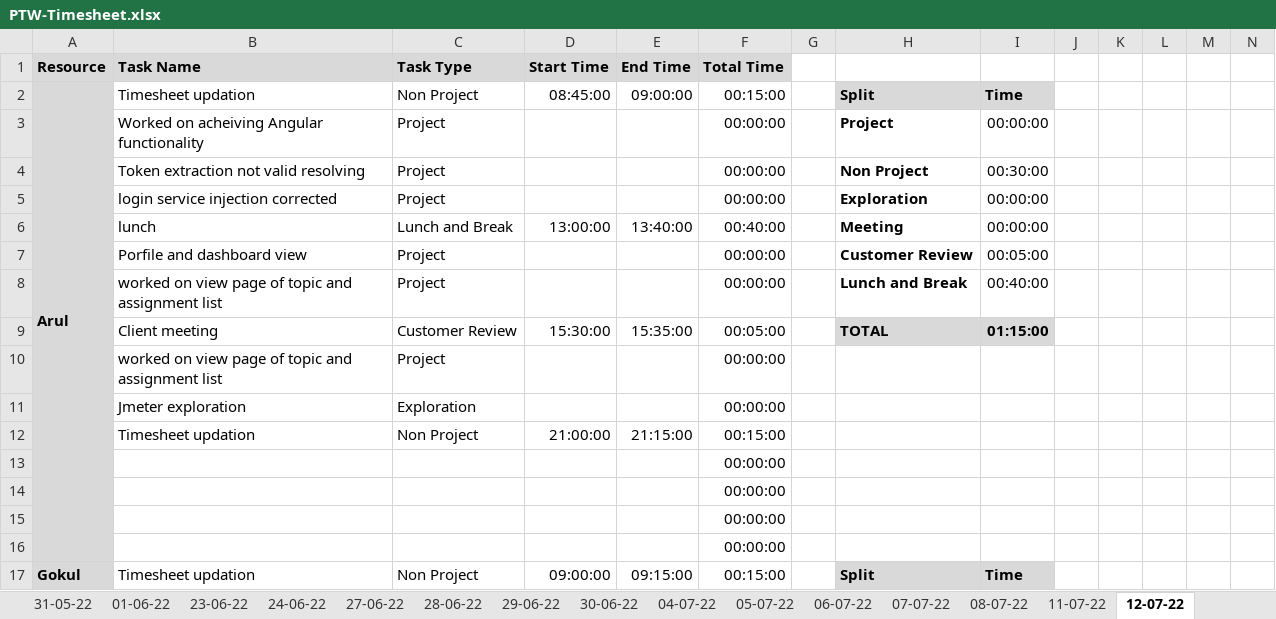
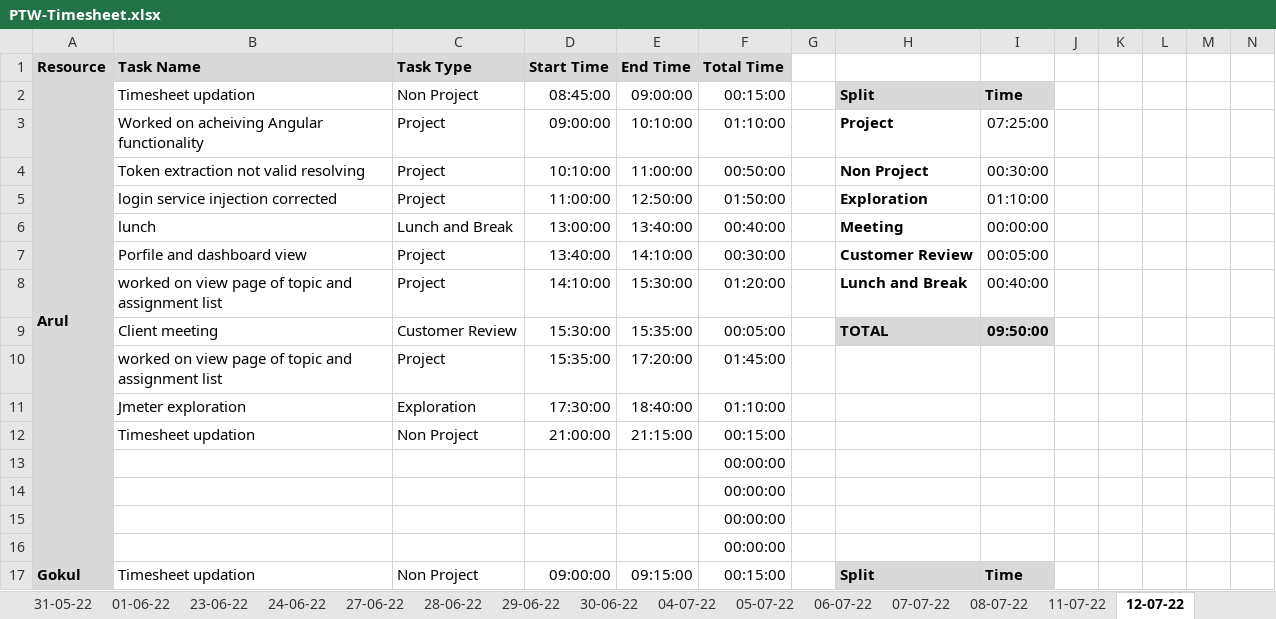
Before and after one commit to TEAM-EUPHORIA/TEAM-EUPHORIA-TMS, an Excel workbook: Process/Timesheet/PTW-Timesheet.xlsx, sheet 12-07-22, drawn as a sheet; only a part is shown; values as stored, in another font and other column widths than the file's, no borders; conditional formats not drawn; removed rows and columns are numbered as before the commit, all else as after; rows hold the shown columns only; the diff covers the shown part only; the diff names each change by its address in the sheet, - before the commit and + after, or states it on an @@ line.

Commit message:
Update timesheet

```diff
--- a/Process/Timesheet/PTW-Timesheet.xlsx (sheet 12-07-22)
+++ b/Process/Timesheet/PTW-Timesheet.xlsx (sheet 12-07-22)
-D3 (Start Time): (empty)
+D3 (Start Time): 09:00:00
-E3 (End Time): (empty)
+E3 (End Time): 10:10:00
-F3 (Total Time): 00:00:00
+F3 (Total Time): 01:10:00
-I3: 00:00:00
+I3: 07:25:00
-D4 (Start Time): (empty)
+D4 (Start Time): 10:10:00
-E4 (End Time): (empty)
+E4 (End Time): 11:00:00
-F4 (Total Time): 00:00:00
+F4 (Total Time): 00:50:00
-D5 (Start Time): (empty)
+D5 (Start Time): 11:00:00
-E5 (End Time): (empty)
+E5 (End Time): 12:50:00
-F5 (Total Time): 00:00:00
+F5 (Total Time): 01:50:00
-I5: 00:00:00
+I5: 01:10:00
-D7 (Start Time): (empty)
+D7 (Start Time): 13:40:00
-E7 (End Time): (empty)
+E7 (End Time): 14:10:00
-F7 (Total Time): 00:00:00
+F7 (Total Time): 00:30:00
-D8 (Start Time): (empty)
+D8 (Start Time): 14:10:00
-E8 (End Time): (empty)
+E8 (End Time): 15:30:00
-F8 (Total Time): 00:00:00
+F8 (Total Time): 01:20:00
-I9: 01:15:00
+I9: 09:50:00
-row 10:  | worked on view page of topic and assignment list | Project |  |  | 00:00:00
-row 11:  | Jmeter exploration | Exploration |  |  | 00:00:00
+row 10:  | worked on view page of topic and assignment list | Project | 15:35:00 | 17:20:00 | 01:45:00
+row 11:  | Jmeter exploration | Exploration | 17:30:00 | 18:40:00 | 01:10:00
```
Also changed, not shown: 17 edited cells elsewhere in this sheet, sheet empty copy.
